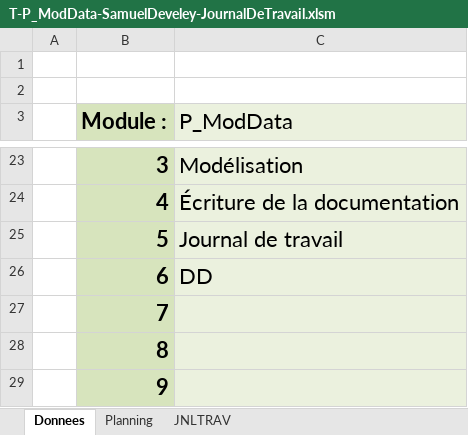
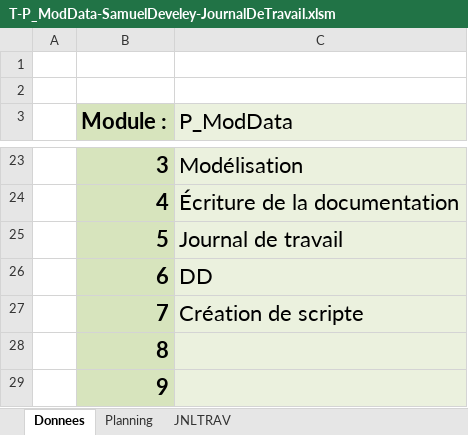
Before and after one commit to SamDev38/P_ModData, an Excel workbook: JournauxDeTravail/T-P_ModData-SamuelDeveley-JournalDeTravail.xlsm, sheet Donnees, drawn as a sheet; only a part is shown, gaps mark what is left out; values as stored, in another font and other column widths than the file's, no borders; charts and pictures not drawn; the diff names each change by its address in the sheet, - before the commit and + after, or states it on an @@ line.

```diff
--- a/JournauxDeTravail/T-P_ModData-SamuelDeveley-JournalDeTravail.xlsm (sheet Donnees)
+++ b/JournauxDeTravail/T-P_ModData-SamuelDeveley-JournalDeTravail.xlsm (sheet Donnees)
-C27 (P_ModData): (empty)
+C27 (P_ModData): Création de scripte
```
Also changed, not shown: sheet JNLTRAV, charts or pictures.
